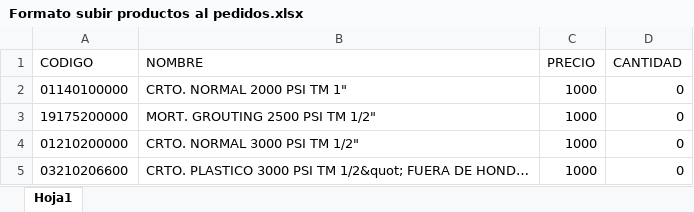
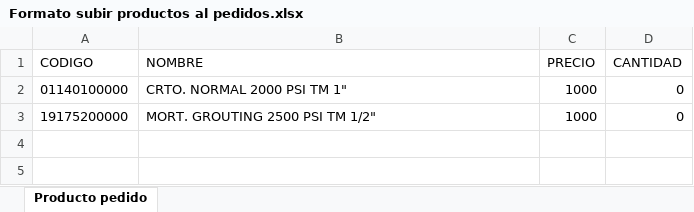
Before and after one commit to hrcorporation/portalwebct, an Excel workbook: modules/crm/pedidos/documentos/Formato subir productos al pedidos.xlsx, sheet Producto pedido, drawn as a sheet; values as stored, in another font and other column widths than the file's, no borders; table styles not drawn; the diff names each change by its address in the sheet, - before the commit and + after, or states it on an @@ line.

```diff
--- a/modules/crm/pedidos/documentos/Formato subir productos al pedidos.xlsx (sheet Producto pedido)
+++ b/modules/crm/pedidos/documentos/Formato subir productos al pedidos.xlsx (sheet Producto pedido)
-sheet tab: Hoja1
+sheet tab: Producto pedido
-row 4: 01210200000 | CRTO. NORMAL 3000 PSI TM 1/2" | 1000 | 0
-row 5: 03210206600 | CRTO. PLASTICO 3000 PSI TM 1/2&quot; FUERA DE HOND… | 1000 | 0
```
Also changed, not shown: modules/crm/pedidos/documentos/Formato precios base.xlsx, 12 other files.
